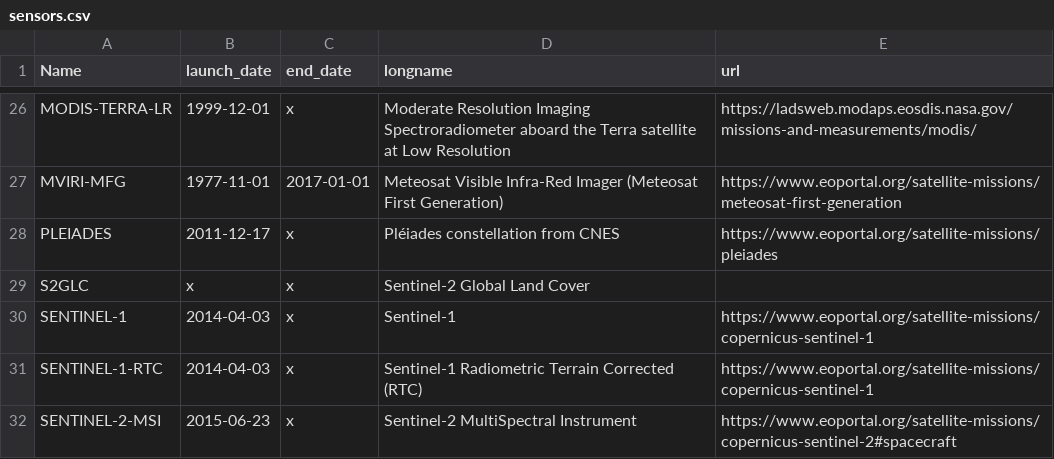
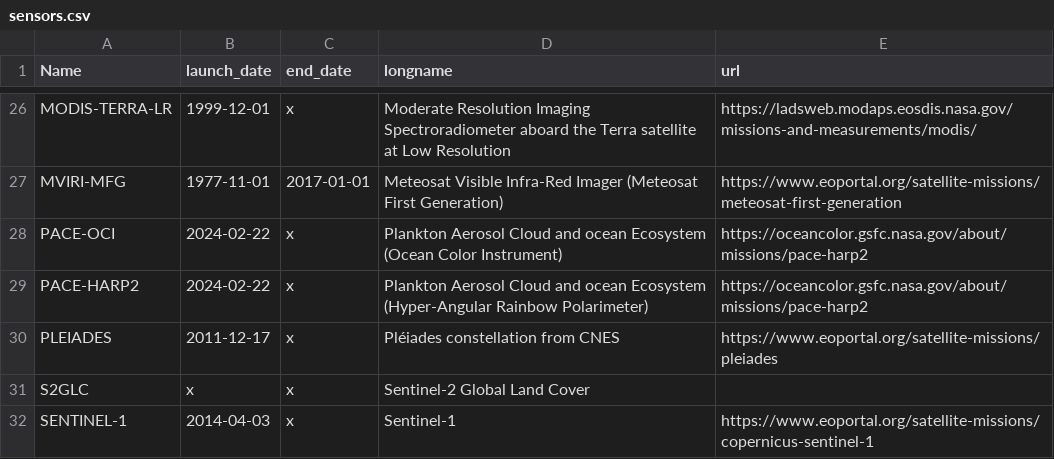
Before and after one commit to hygeos/SAND, a CSV file: sand/sensors.csv, drawn as a sheet; only a part is shown, gaps mark what is left out; the shorter side is filled out with more unchanged rows.

Commit message:
Feat: Add PACE OCI collection

```diff
--- a/sand/sensors.csv
+++ b/sand/sensors.csv
@@ -27,2 +27,4 @@ MODIS-TERRA-LR,     1999-12-01,  x,           Moderate Resolution Imaging Spectr
 MVIRI-MFG,          1977-11-01,  2017-01-01,  Meteosat Visible Infra-Red Imager (Meteosat First Generation), https://www.eoportal.org/satellite-missions/meteosat-first-generation
+PACE-OCI,           2024-02-22,  x,           Plankton Aerosol Cloud and ocean Ecosystem (Ocean Color Instrument), https://oceancolor.gsfc.nasa.gov/about/missions/pace-harp2
+PACE-HARP2,         2024-02-22,  x,           Plankton Aerosol Cloud and ocean Ecosystem (Hyper-Angular Rainbow Polarimeter), https://oceancolor.gsfc.nasa.gov/about/missions/pace-harp2
 PLEIADES,           2011-12-17,  x,           Pléiades constellation from CNES, https://www.eoportal.org/satellite-missions/pleiades
```
Also changed, not shown: sand/collections/nasa.csv, 3 other files.
